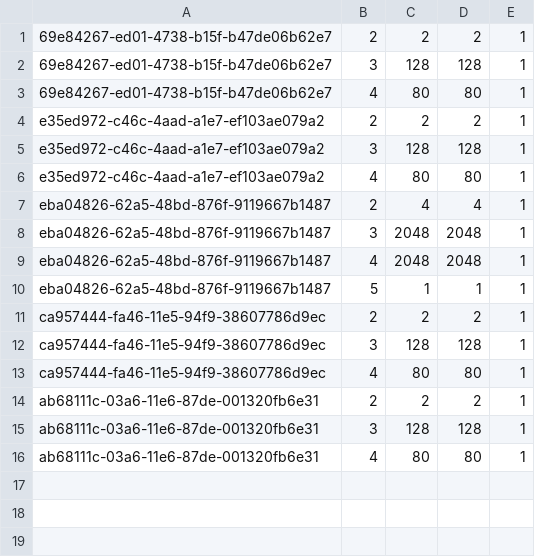
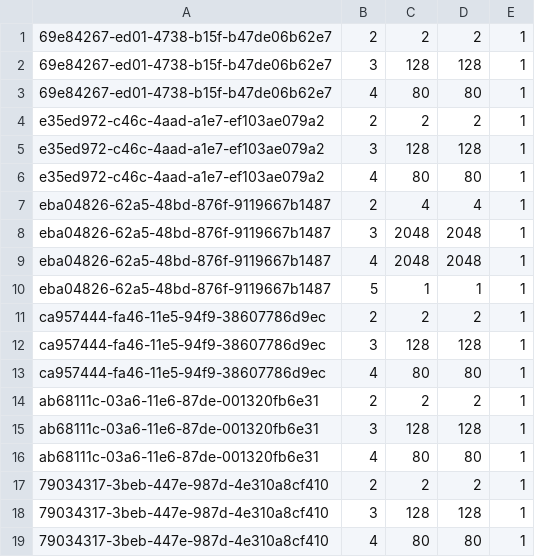
Before and after one commit to ciao-project/ciao, a CSV file: ciao-controller/tables/workload_resources.csv, drawn as a sheet; the diff names each change by its address in the sheet, - before the commit and + after, or states it on an @@ line.

Commit message:
ciao-controller: begin fixing getStorage
getStorage needs to handle a lot more cases than it currently does.
Implement the case where we need to create a volume from an image
or when the user wants to create a volume from another volume,
or an empty volume when the user requests a storage resource in a
workload template.

Signed-off-by: Kristen Carlson Accardi <kristen@linux.intel.com>

```diff
--- a/ciao-controller/tables/workload_resources.csv
+++ b/ciao-controller/tables/workload_resources.csv
+row 17: 79034317-3beb-447e-987d-4e310a8cf410 | 2 | 2 | 2 | 1
+row 18: 79034317-3beb-447e-987d-4e310a8cf410 | 3 | 128 | 128 | 1
+row 19: 79034317-3beb-447e-987d-4e310a8cf410 | 4 | 80 | 80 | 1
```
Also changed, not shown: ciao-controller/tables/workload_template.csv, 8 other files.
